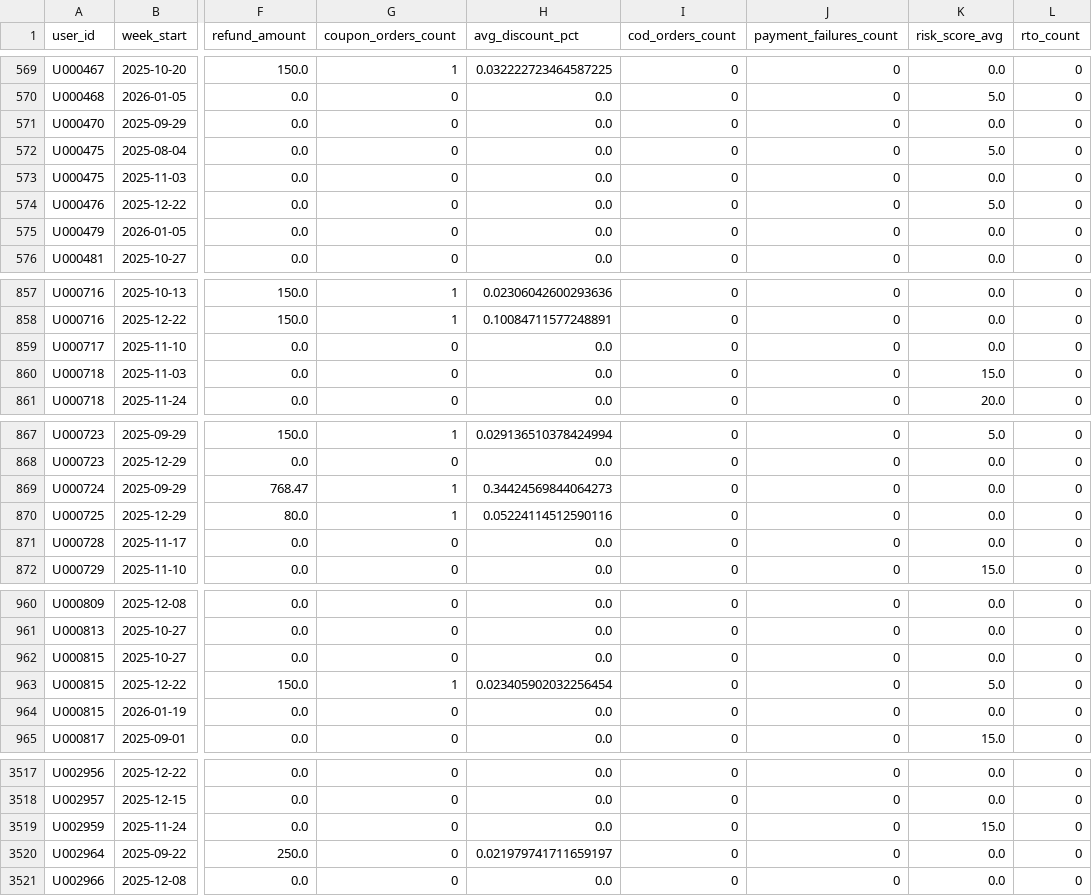
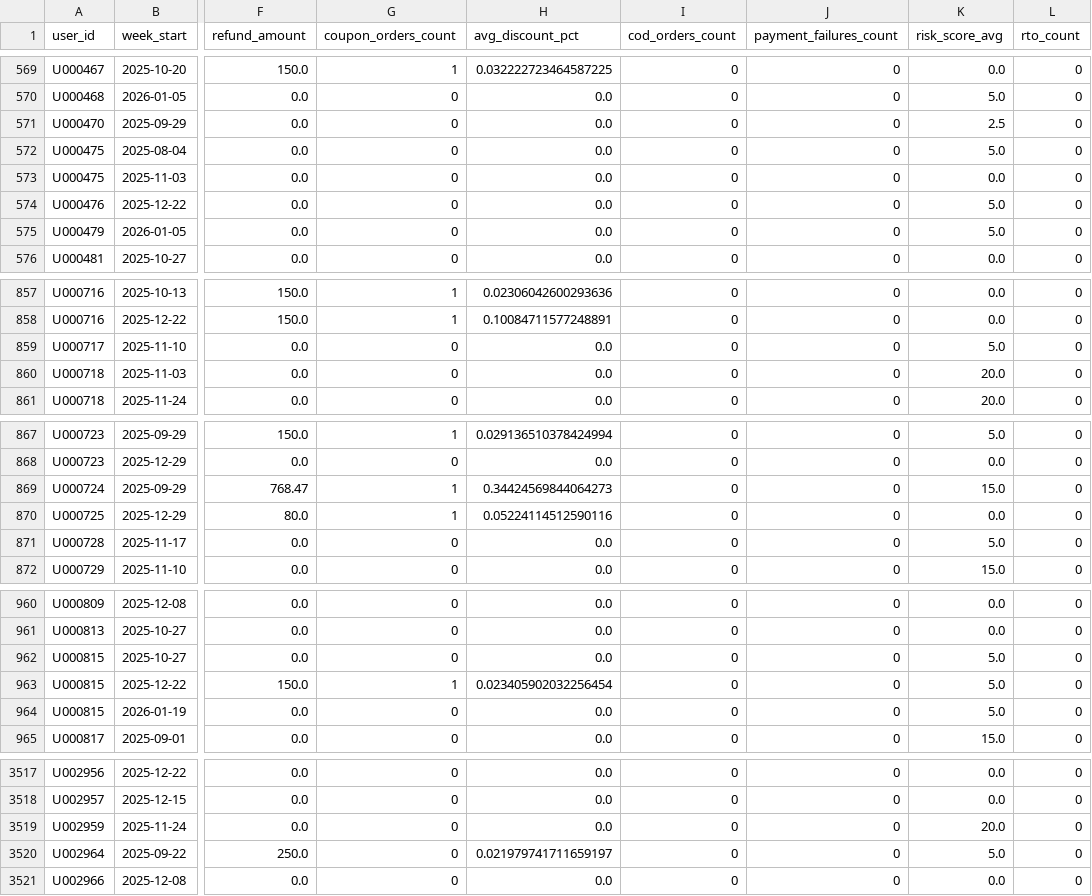
Before and after one commit to Jeetisha0/Fraud-Anomaly-Monitoring-Investigation-Dashboard, a CSV file: data/fact_user_risk_weekly.csv, drawn as a sheet; only a part is shown, gaps mark what is left out; the diff covers the shown part only; the diff names each change by its address in the sheet, - before the commit and + after, or states it on an @@ line.

```diff
--- a/data/fact_user_risk_weekly.csv
+++ b/data/fact_user_risk_weekly.csv
-K571 (risk_score_avg): 0.0
+K571 (risk_score_avg): 2.5
-K575 (risk_score_avg): 0.0
+K575 (risk_score_avg): 5.0
-K859 (risk_score_avg): 0.0
+K859 (risk_score_avg): 5.0
-K860 (risk_score_avg): 15.0
+K860 (risk_score_avg): 20.0
-K869 (risk_score_avg): 0.0
+K869 (risk_score_avg): 15.0
-K871 (risk_score_avg): 0.0
+K871 (risk_score_avg): 5.0
-K962 (risk_score_avg): 0.0
+K962 (risk_score_avg): 5.0
-K964 (risk_score_avg): 0.0
+K964 (risk_score_avg): 5.0
-K3519 (risk_score_avg): 15.0
+K3519 (risk_score_avg): 20.0
-K3520 (risk_score_avg): 0.0
+K3520 (risk_score_avg): 5.0
```
Also changed, not shown: 163 edited cells elsewhere in this file, 4 other files.
